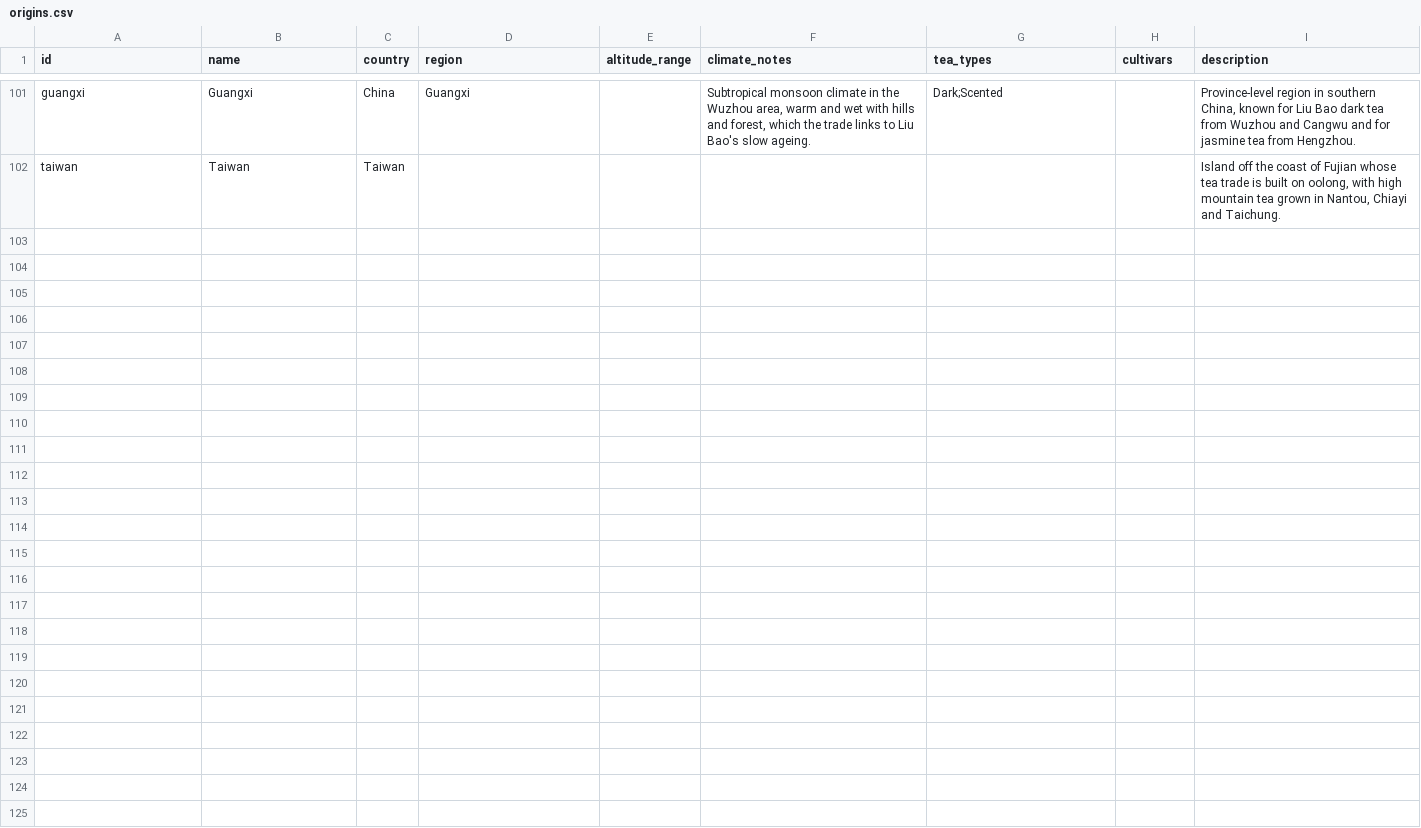
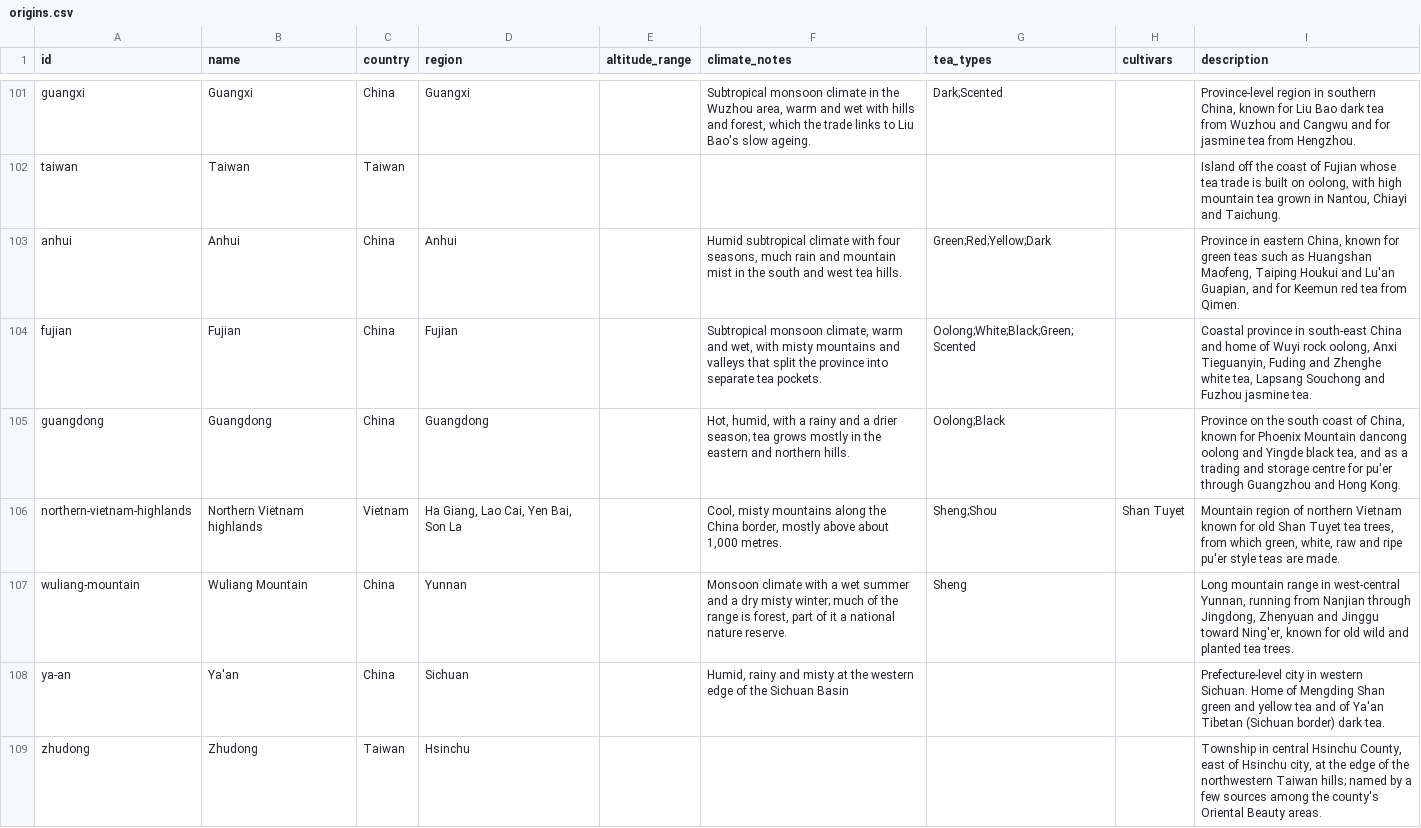
Before and after one commit to storyoftheleaf/teajia, a CSV file: data/tea-wisdom-source/origins.csv, drawn as a sheet; only a part is shown, gaps mark what is left out; the diff names each change by its address in the sheet, - before the commit and + after, or states it on an @@ line.

```diff
--- a/data/tea-wisdom-source/origins.csv
+++ b/data/tea-wisdom-source/origins.csv
+row 103: anhui | Anhui | China | Anhui |  | Humid subtropical climate with four seasons, much rain and mountain mist in the south and west tea hills. | Green;Red;Yellow;Dark |  | Province in eastern China, known for green teas such as Huangshan Maofeng, Taiping Houkui and Lu'an Guapian, and for Keemun red tea from Qimen.
+row 104: fujian | Fujian | China | Fujian |  | Subtropical monsoon climate, warm and wet, with misty mountains and valleys that split the province into separate tea pockets. | Oolong;White;Black;Green;Scented |  | Coastal province in south-east China and home of Wuyi rock oolong, Anxi Tieguanyin, Fuding and Zhenghe white tea, Lapsang Souchong and Fuzhou jasmine tea.
+row 105: guangdong | Guangdong | China | Guangdong |  | Hot, humid, with a rainy and a drier season; tea grows mostly in the eastern and northern hills. | Oolong;Black |  | Province on the south coast of China, known for Phoenix Mountain dancong oolong and Yingde black tea, and as a trading and storage centre for pu'er through Guangzhou and Hong Kong.
+row 106: northern-vietnam-highlands | Northern Vietnam highlands | Vietnam | Ha Giang, Lao Cai, Yen Bai, Son La |  | Cool, misty mountains along the China border, mostly above about 1,000 metres. | Sheng;Shou | Shan Tuyet | Mountain region of northern Vietnam known for old Shan Tuyet tea trees, from which green, white, raw and ripe pu'er style teas are made.
+row 107: wuliang-mountain | Wuliang Mountain | China | Yunnan |  | Monsoon climate with a wet summer and a dry misty winter; much of the range is forest, part of it a national nature reserve. | Sheng |  | Long mountain range in west-central Yunnan, running from Nanjian through Jingdong, Zhenyuan and Jinggu toward Ning'er, known for old wild and planted tea trees.
+row 108: ya-an | Ya'an | China | Sichuan |  | Humid, rainy and misty at the western edge of the Sichuan Basin |  |  | Prefecture-level city in western Sichuan. Home of Mengding Shan green and yellow tea and of Ya'an Tibetan (Sichuan border) dark tea.
+row 109: zhudong | Zhudong | Taiwan | Hsinchu |  |  |  |  | Township in central Hsinchu County, east of Hsinchu city, at the edge of the northwestern Taiwan hills; named by a few sources among the county's Oriental Beauty areas.
```
Also changed, not shown: 57 other files.
